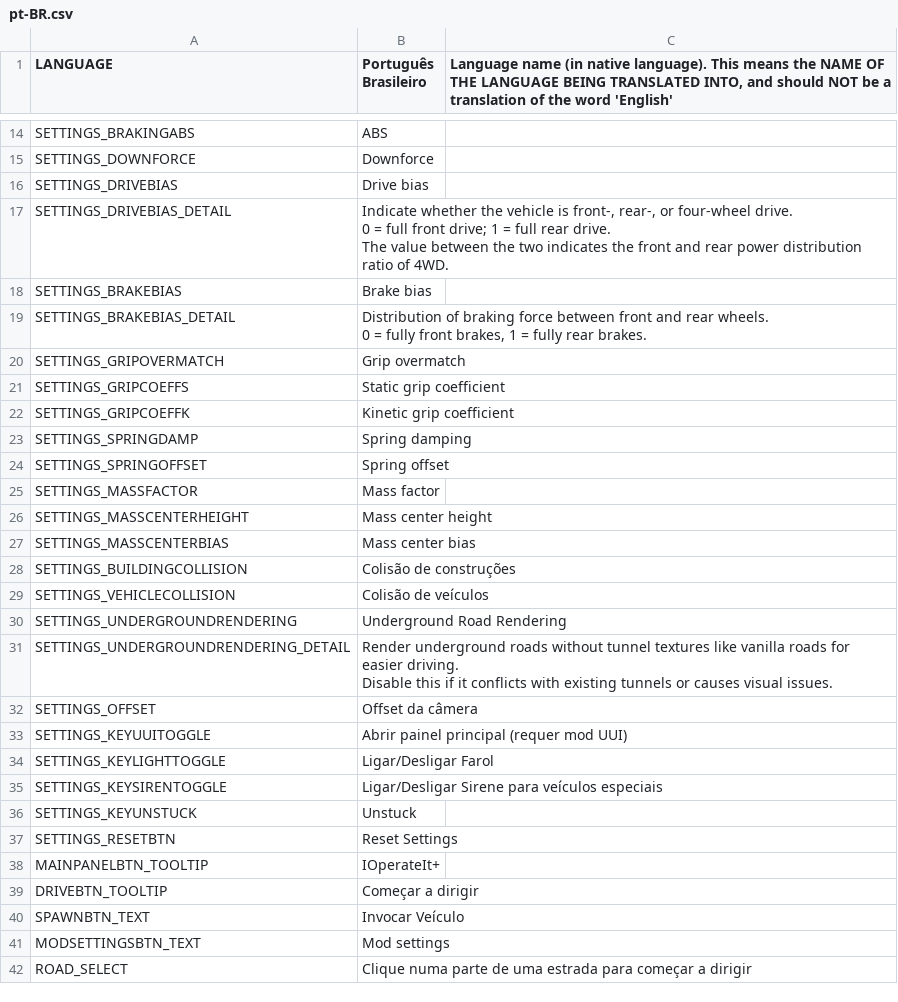
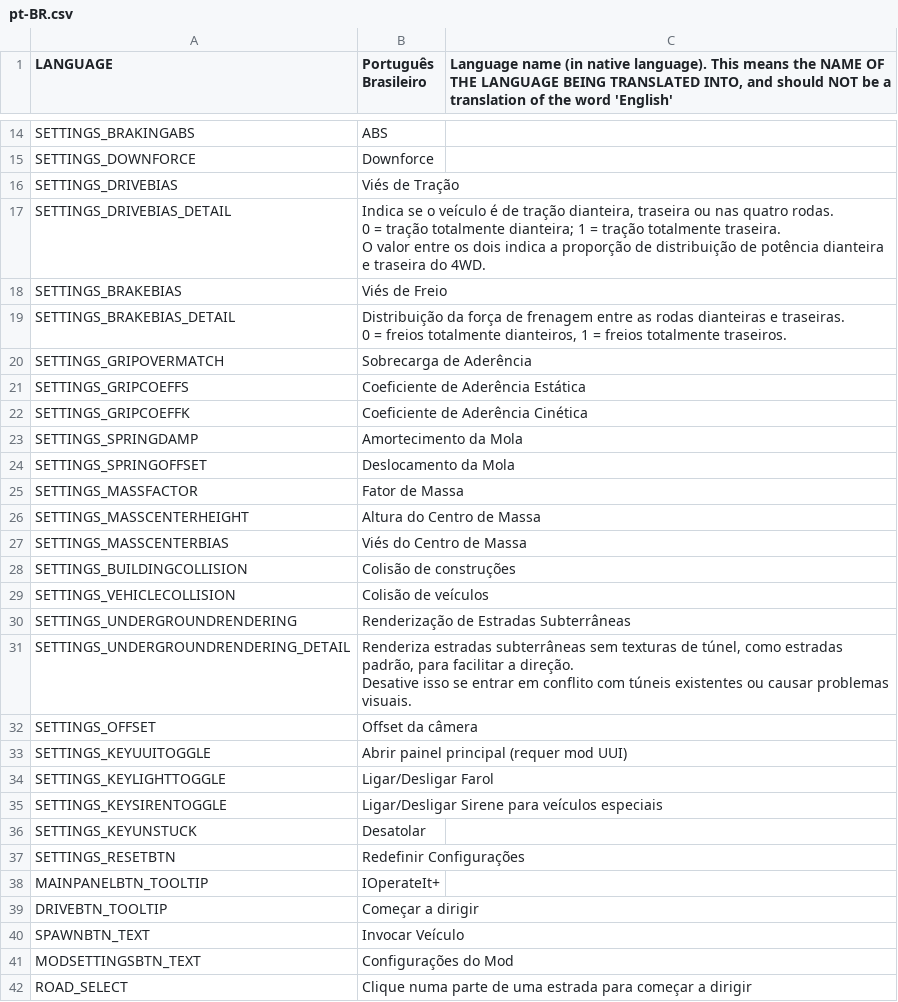
Before and after one commit to will258012/IOperateItRevisited, a CSV file: IOperateIt/Translations/pt-BR.csv, drawn as a sheet; only a part is shown, gaps mark what is left out; the diff covers the shown part only.

Commit message:
New translations en-en.csv (Portuguese, Brazilian)

```diff
--- a/IOperateIt/Translations/pt-BR.csv
+++ b/IOperateIt/Translations/pt-BR.csv
@@ -15,22 +15,22 @@
 "SETTINGS_DOWNFORCE","Downforce",""
-"SETTINGS_DRIVEBIAS","Drive bias",""
-"SETTINGS_DRIVEBIAS_DETAIL","Indicate whether the vehicle is front-, rear-, or four-wheel drive.
-0 = full front drive; 1 = full rear drive.
-The value between the two indicates the front and rear power distribution ratio of 4WD.",""
-"SETTINGS_BRAKEBIAS","Brake bias",""
-"SETTINGS_BRAKEBIAS_DETAIL","Distribution of braking force between front and rear wheels.
-0 = fully front brakes, 1 = fully rear brakes.",""
-"SETTINGS_GRIPOVERMATCH","Grip overmatch",""
-"SETTINGS_GRIPCOEFFS","Static grip coefficient",""
-"SETTINGS_GRIPCOEFFK","Kinetic grip coefficient",""
-"SETTINGS_SPRINGDAMP","Spring damping",""
-"SETTINGS_SPRINGOFFSET","Spring offset",""
-"SETTINGS_MASSFACTOR","Mass factor",""
-"SETTINGS_MASSCENTERHEIGHT","Mass center height",""
-"SETTINGS_MASSCENTERBIAS","Mass center bias",""
+"SETTINGS_DRIVEBIAS","Viés de Tração",""
+"SETTINGS_DRIVEBIAS_DETAIL","Indica se o veículo é de tração dianteira, traseira ou nas quatro rodas.
+0 = tração totalmente dianteira; 1 = tração totalmente traseira.
+O valor entre os dois indica a proporção de distribuição de potência dianteira e traseira do 4WD.",""
+"SETTINGS_BRAKEBIAS","Viés de Freio",""
+"SETTINGS_BRAKEBIAS_DETAIL","Distribuição da força de frenagem entre as rodas dianteiras e traseiras.
+0 = freios totalmente dianteiros, 1 = freios totalmente traseiros.",""
+"SETTINGS_GRIPOVERMATCH","Sobrecarga de Aderência",""
+"SETTINGS_GRIPCOEFFS","Coeficiente de Aderência Estática",""
+"SETTINGS_GRIPCOEFFK","Coeficiente de Aderência Cinética",""
+"SETTINGS_SPRINGDAMP","Amortecimento da Mola",""
+"SETTINGS_SPRINGOFFSET","Deslocamento da Mola",""
+"SETTINGS_MASSFACTOR","Fator de Massa",""
+"SETTINGS_MASSCENTERHEIGHT","Altura do Centro de Massa",""
+"SETTINGS_MASSCENTERBIAS","Viés do Centro de Massa",""
 "SETTINGS_BUILDINGCOLLISION","Colisão de construções",""
 "SETTINGS_VEHICLECOLLISION","Colisão de veículos",""
-"SETTINGS_UNDERGROUNDRENDERING","Underground Road Rendering",""
-"SETTINGS_UNDERGROUNDRENDERING_DETAIL","Render underground roads without tunnel textures like vanilla roads for easier driving.
-Disable this if it conflicts with existing tunnels or causes visual issues.",""
+"SETTINGS_UNDERGROUNDRENDERING","Renderização de Estradas Subterrâneas",""
+"SETTINGS_UNDERGROUNDRENDERING_DETAIL","Renderiza estradas subterrâneas sem texturas de túnel, como estradas padrão, para facilitar a direção.
+Desative isso se entrar em conflito com túneis existentes ou causar problemas visuais.",""
 "SETTINGS_OFFSET","Offset da câmera",""
@@ -39,4 +39,4 @@ Disable this if it conflicts with existing tunnels or causes visual issues.",""
 "SETTINGS_KEYSIRENTOGGLE","Ligar/Desligar Sirene para veículos especiais",""
-"SETTINGS_KEYUNSTUCK","Unstuck",""
-"SETTINGS_RESETBTN","Reset Settings",""
+"SETTINGS_KEYUNSTUCK","Desatolar",""
+"SETTINGS_RESETBTN","Redefinir Configurações",""
 "MAINPANELBTN_TOOLTIP","IOperateIt+",""
@@ -44,3 +44,3 @@ Disable this if it conflicts with existing tunnels or causes visual issues.",""
 "SPAWNBTN_TEXT","Invocar Veículo",""
-"MODSETTINGSBTN_TEXT","Mod settings",""
+"MODSETTINGSBTN_TEXT","Configurações do Mod",""
 "ROAD_SELECT","Clique numa parte de uma estrada para começar a dirigir",""
```
Also changed, not shown: 6 edited cells elsewhere in this file.
